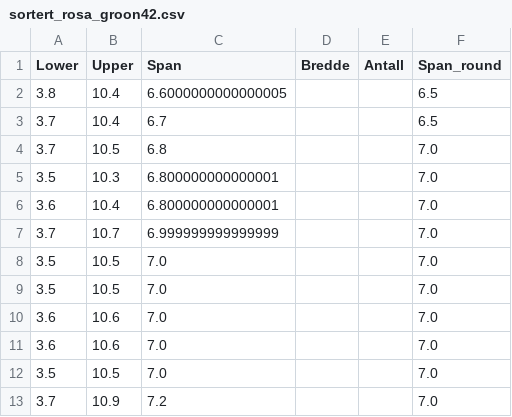
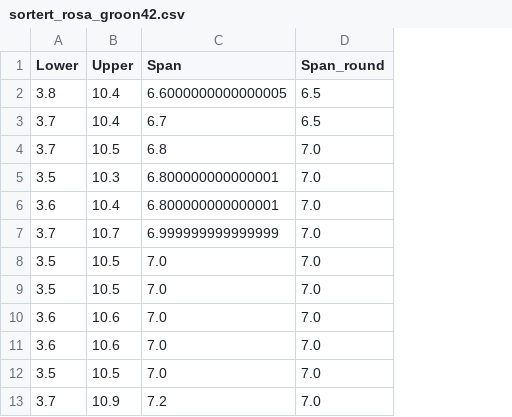
Before and after one commit to KingofSkare/Statistikk, a CSV file: oblig_1a/sortert_rosa_groon42.csv, drawn as a sheet; only a part is shown; the diff names each change by its address in the sheet, - before the commit and + after, or states it on an @@ line.

```diff
--- a/oblig_1a/sortert_rosa_groon42.csv
+++ b/oblig_1a/sortert_rosa_groon42.csv
-column D (Bredde), empty
-column E (Antall), empty
```
Also changed, not shown: oblig_1a/sortert_rosa_kvit42.csv, 38 other files.
